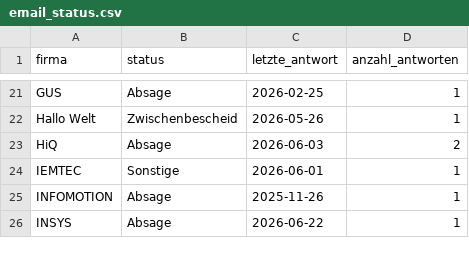
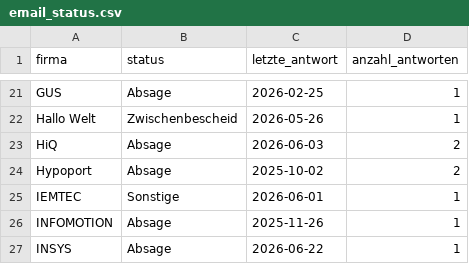
Before and after one commit to eufunk/regensburg-job-application-dashboard, a CSV file: data/email_status.csv, drawn as a sheet; only a part is shown, gaps mark what is left out; the diff covers the shown part only.

```diff
--- a/data/email_status.csv
+++ b/data/email_status.csv
@@ -23,2 +23,3 @@ Hallo Welt,Zwischenbescheid,2026-05-26,1
 HiQ,Absage,2026-06-03,2
+Hypoport,Absage,2025-10-02,2
 IEMTEC,Sonstige,2026-06-01,1
```
Also changed, not shown: 5 added rows and 6 edited cells elsewhere in this file, 3 other files.
